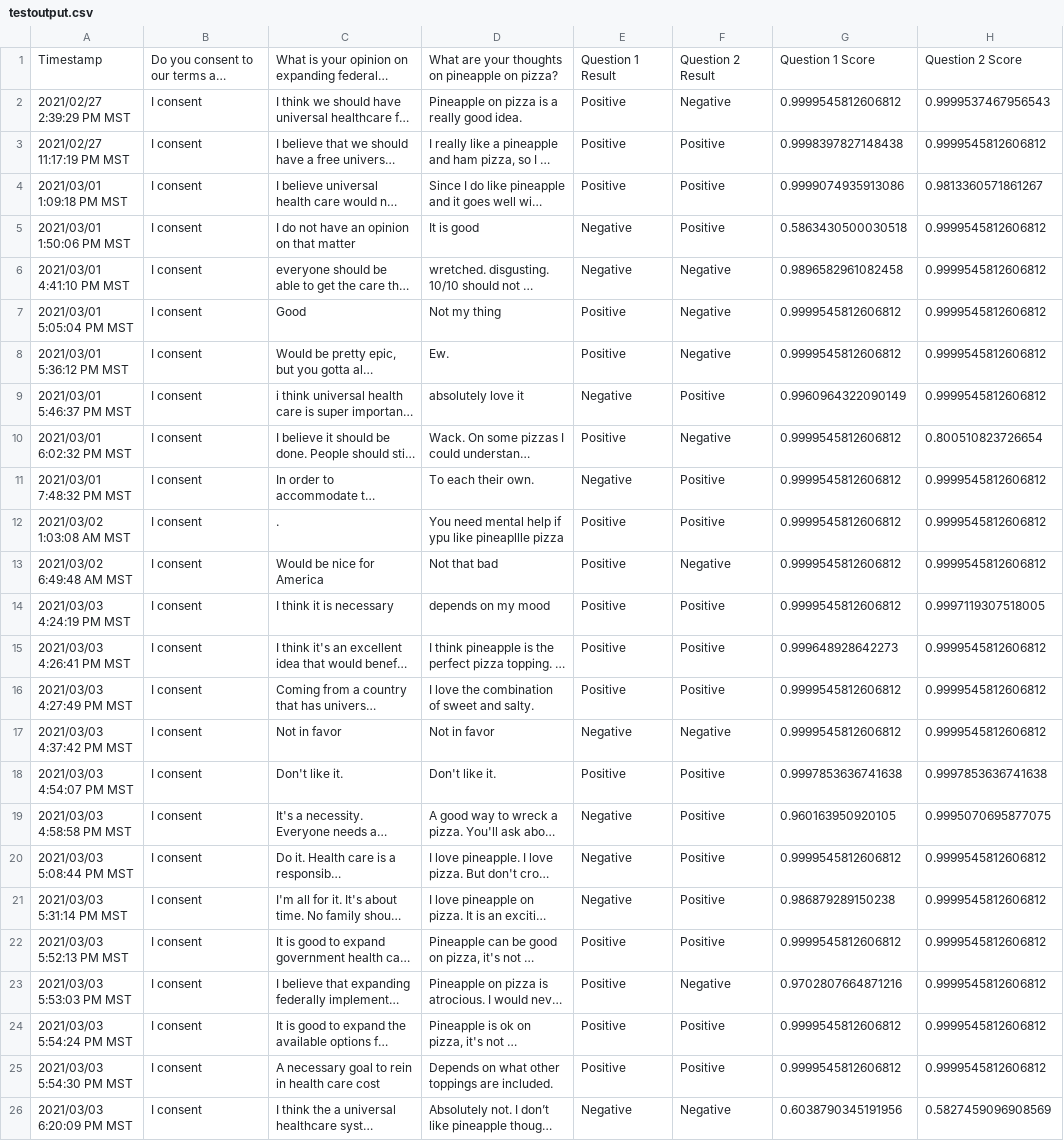
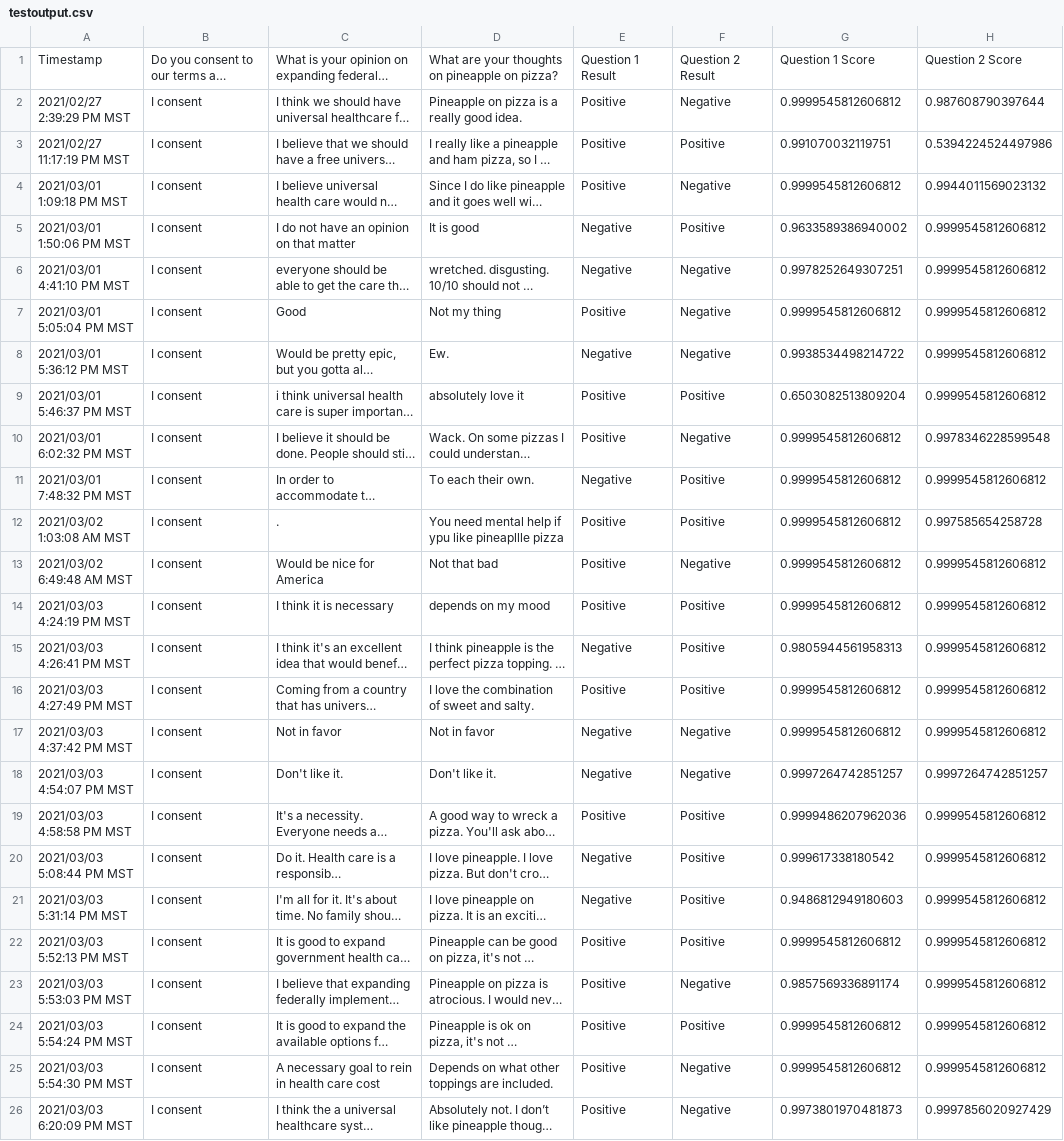
Before and after one commit to epotapov/SentimentAnalysis, a CSV file: testoutput.csv, drawn as a sheet; only a part is shown; long unchanged cells end in …; the diff covers the shown part only; the diff names each change by its address in the sheet, - before the commit and + after, or states it on an @@ line.

```diff
--- a/testoutput.csv
+++ b/testoutput.csv
-H2: 0.9999537467956543
+H2: 0.987608790397644
-G3: 0.9998397827148438
+G3: 0.991070032119751
-H3: 0.9999545812606812
+H3: 0.5394224524497986
-F4: Positive
+F4: Negative
-G4: 0.9999074935913086
+G4: 0.9999545812606812
-H4: 0.9813360571861267
+H4: 0.9944011569023132
-G5: 0.5863430500030518
+G5: 0.9633589386940002
-G6: 0.9896582961082458
+G6: 0.9978252649307251
-E8: Positive
+E8: Negative
-G8: 0.9999545812606812
+G8: 0.9938534498214722
-E9: Negative
+E9: Positive
-G9: 0.9960964322090149
+G9: 0.6503082513809204
-H10: 0.800510823726654
+H10: 0.9978346228599548
-H12: 0.9999545812606812
+H12: 0.997585654258728
-H14: 0.9997119307518005
+H14: 0.9999545812606812
-E15: Positive
+E15: Negative
-G15: 0.999648928642273
+G15: 0.9805944561958313
-E18: Positive
+E18: Negative
-F18: Positive
+F18: Negative
-G18: 0.9997853636741638
+G18: 0.9997264742851257
-H18: 0.9997853636741638
+H18: 0.9997264742851257
-E19: Negative
+E19: Positive
-G19: 0.960163950920105
+G19: 0.9999486207962036
-H19: 0.9995070695877075
+H19: 0.9999545812606812
-G20: 0.9999545812606812
+G20: 0.999617338180542
-G21: 0.986879289150238
+G21: 0.9486812949180603
-G23: 0.9702807664871216
+G23: 0.9857569336891174
-F25: Positive
+F25: Negative
-E26: Negative
+E26: Positive
-G26: 0.6038790345191956
+G26: 0.9973801970481873
-H26: 0.5827459096908569
+H26: 0.9997856020927429
```
Also changed, not shown: 132 edited cells elsewhere in this file, 3 other files.
